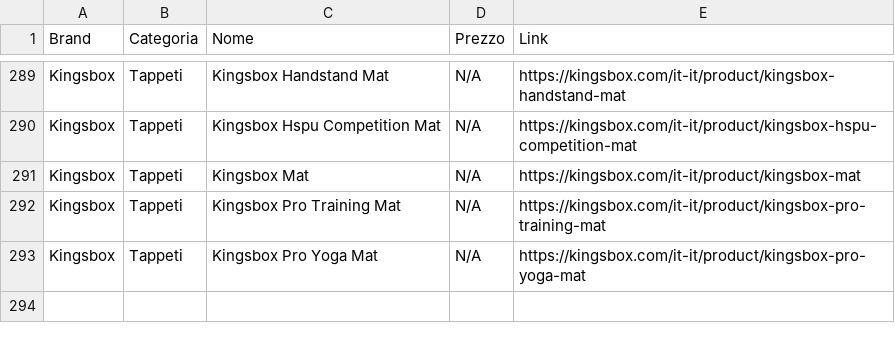
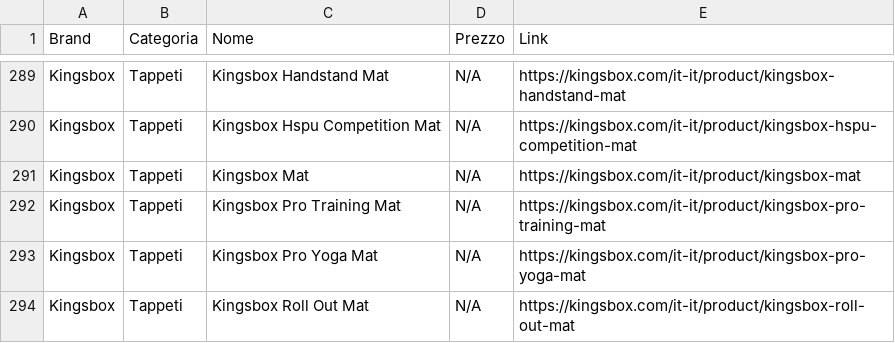
Before and after one commit to bruschettabrusca/Iron-Compare, a CSV file: prezzi.csv, drawn as a sheet; only a part is shown, gaps mark what is left out; the diff names each change by its address in the sheet, - before the commit and + after, or states it on an @@ line.

Commit message:
Aggiornamento prezzi automatico

```diff
--- a/prezzi.csv
+++ b/prezzi.csv
+row 294: Kingsbox | Tappeti | Kingsbox Roll Out Mat | N/A | https://kingsbox.com/it-it/product/kingsbox-roll-out-mat
```
